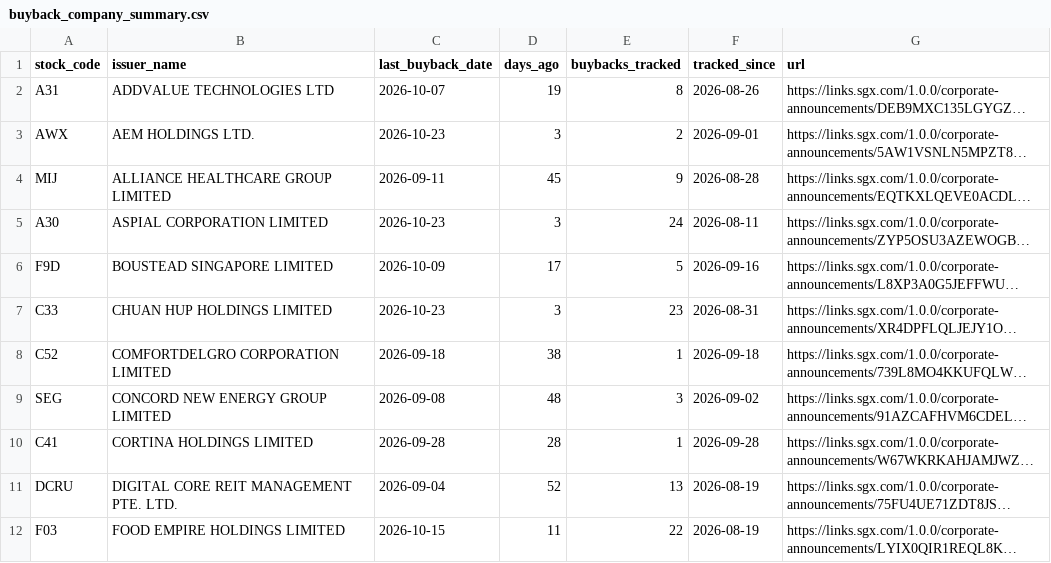
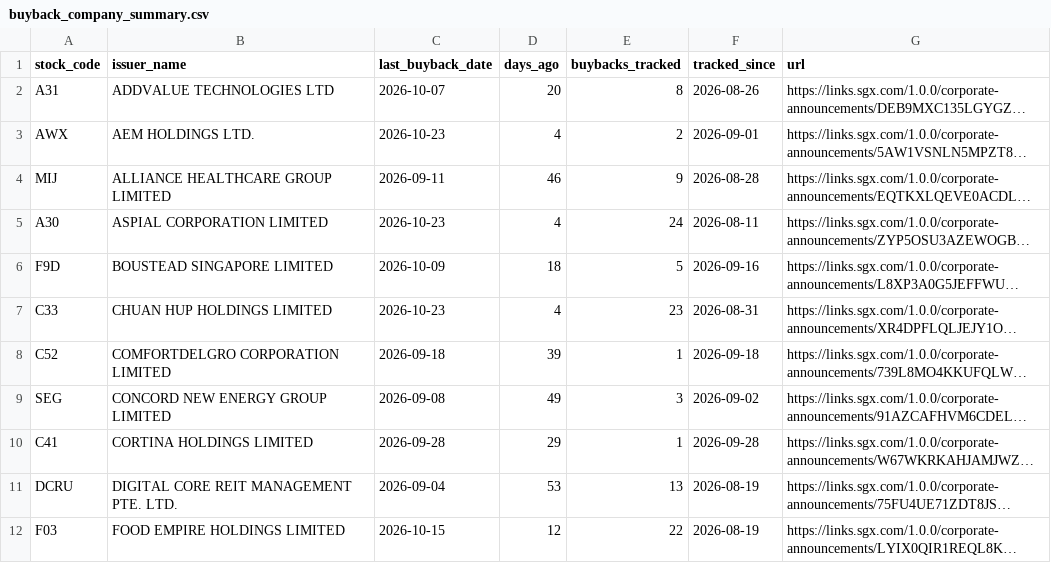
Before and after one commit to ferlyntanyj/Claude-Telegram-bot, a CSV file: output/buyback_company_summary.csv, drawn as a sheet; only a part is shown; long unchanged cells end in …; the diff covers the shown part only; the diff names each change by its address in the sheet, - before the commit and + after, or states it on an @@ line.

```diff
--- a/output/buyback_company_summary.csv
+++ b/output/buyback_company_summary.csv
-D2 (days_ago): 19
+D2 (days_ago): 20
-D3 (days_ago): 3
+D3 (days_ago): 4
-D4 (days_ago): 45
+D4 (days_ago): 46
-D5 (days_ago): 3
+D5 (days_ago): 4
-D6 (days_ago): 17
+D6 (days_ago): 18
-D7 (days_ago): 3
+D7 (days_ago): 4
-D8 (days_ago): 38
+D8 (days_ago): 39
-D9 (days_ago): 48
+D9 (days_ago): 49
-D10 (days_ago): 28
+D10 (days_ago): 29
-D11 (days_ago): 52
+D11 (days_ago): 53
-D12 (days_ago): 11
+D12 (days_ago): 12
```
Also changed, not shown: 73 edited cells elsewhere in this file, history/buyback_history.csv, 3 other files.
